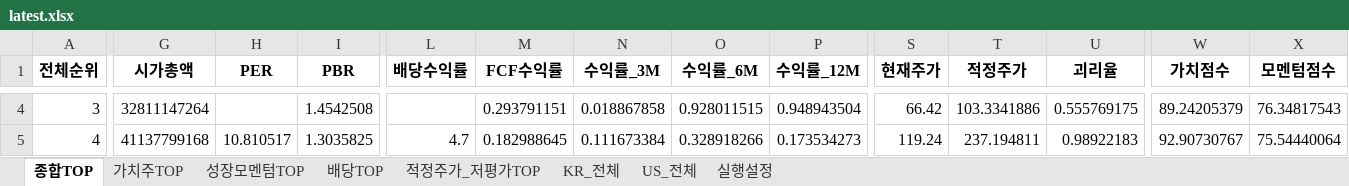
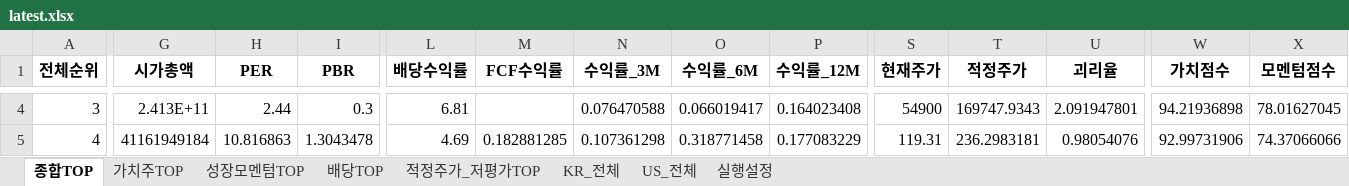
Before and after one commit to cskono1csm/stock-scanner, an Excel workbook: docs/reports/latest.xlsx, sheet 종합TOP, drawn as a sheet; only a part is shown, gaps mark what is left out; values as stored, in another font and other column widths than the file's, no borders; the diff covers the shown part only; the diff names each change by its address in the sheet, - before the commit and + after, or states it on an @@ line.

```diff
--- a/docs/reports/latest.xlsx (sheet 종합TOP)
+++ b/docs/reports/latest.xlsx (sheet 종합TOP)
-G4 (시가총액): 32811147264
+G4 (시가총액): 2.413E+11
-H4 (PER): (empty)
+H4 (PER): 2.44
-I4 (PBR): 1.4542508
+I4 (PBR): 0.3
-L4 (배당수익률): (empty)
+L4 (배당수익률): 6.81
-M4 (FCF수익률): 0.293791151
+M4 (FCF수익률): (empty)
-N4 (수익률_3M): 0.018867858
+N4 (수익률_3M): 0.076470588
-O4 (수익률_6M): 0.928011515
+O4 (수익률_6M): 0.066019417
-P4 (수익률_12M): 0.948943504
+P4 (수익률_12M): 0.164023408
-S4 (현재주가): 66.42
+S4 (현재주가): 54900
-T4 (적정주가): 103.3341886
+T4 (적정주가): 169747.9343
-U4 (괴리율): 0.555769175
+U4 (괴리율): 2.091947801
-W4 (가치점수): 89.24205379
+W4 (가치점수): 94.21936898
-X4 (모멘텀점수): 76.34817543
+X4 (모멘텀점수): 78.01627045
-G5 (시가총액): 41137799168
+G5 (시가총액): 41161949184
-H5 (PER): 10.810517
+H5 (PER): 10.816863
-I5 (PBR): 1.3035825
+I5 (PBR): 1.3043478
-L5 (배당수익률): 4.7
+L5 (배당수익률): 4.69
-M5 (FCF수익률): 0.182988645
+M5 (FCF수익률): 0.182881285
-N5 (수익률_3M): 0.111673384
+N5 (수익률_3M): 0.107361298
-O5 (수익률_6M): 0.328918266
+O5 (수익률_6M): 0.318771458
-P5 (수익률_12M): 0.173534273
+P5 (수익률_12M): 0.177083229
-S5 (현재주가): 119.24
+S5 (현재주가): 119.31
-T5 (적정주가): 237.194811
+T5 (적정주가): 236.2983181
-U5 (괴리율): 0.98922183
+U5 (괴리율): 0.98054076
-W5 (가치점수): 92.90730767
+W5 (가치점수): 92.99731906
-X5 (모멘텀점수): 75.54440064
+X5 (모멘텀점수): 74.37066066
```
Also changed, not shown: 1883 edited cells elsewhere in this sheet, sheet KR_전체, sheet US_전체, sheet 배당TOP, sheet 성장모멘텀TOP, sheet 가치주TOP, sheet 적정주가_저평가TOP, 1 more sheet, 1 other file.
